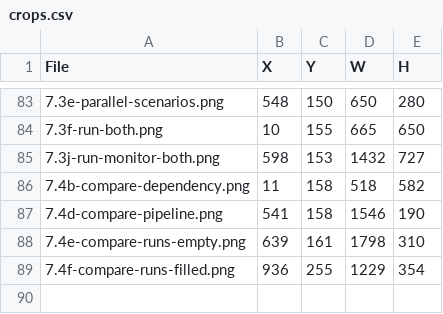
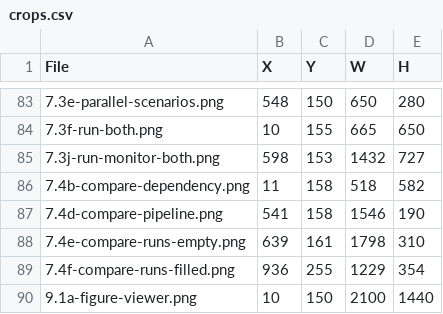
Before and after one commit to bsleeter/lucasCore, a CSV file: docs/guide/crops.csv, drawn as a sheet; only a part is shown, gaps mark what is left out; the diff names each change by its address in the sheet, - before the commit and + after, or states it on an @@ line.

```diff
--- a/docs/guide/crops.csv
+++ b/docs/guide/crops.csv
+row 90: 9.1a-figure-viewer.png | 10 | 150 | 2100 | 1440
```
Also changed, not shown: docs/guide/annotations.csv, 1 other file.
